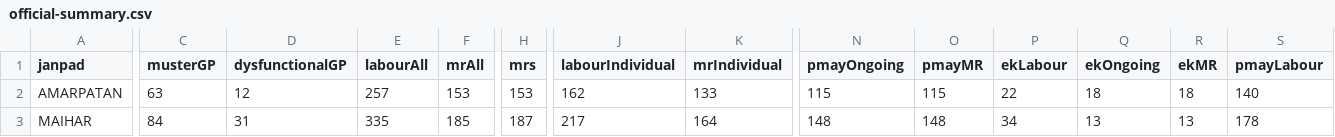
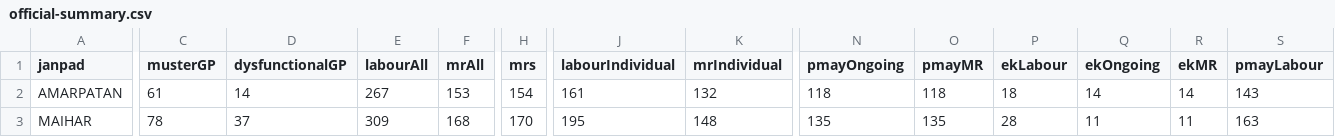
Before and after one commit to srdmsatna-create/Daily-labour-report-satna-maihar, a CSV file: data/official-summary.csv, drawn as a sheet; only a part is shown, gaps mark what is left out; the diff covers the shown part only; the diff names each change by its address in the sheet, - before the commit and + after, or states it on an @@ line.

Commit message:
Auto update verified dashboard data

```diff
--- a/data/official-summary.csv
+++ b/data/official-summary.csv
-C2 (musterGP): 63
+C2 (musterGP): 61
-D2 (dysfunctionalGP): 12
+D2 (dysfunctionalGP): 14
-E2 (labourAll): 257
+E2 (labourAll): 267
-H2 (mrs): 153
+H2 (mrs): 154
-J2 (labourIndividual): 162
+J2 (labourIndividual): 161
-K2 (mrIndividual): 133
+K2 (mrIndividual): 132
-N2 (pmayOngoing): 115
+N2 (pmayOngoing): 118
-O2 (pmayMR): 115
+O2 (pmayMR): 118
-P2 (ekLabour): 22
+P2 (ekLabour): 18
-Q2 (ekOngoing): 18
+Q2 (ekOngoing): 14
-R2 (ekMR): 18
+R2 (ekMR): 14
-S2 (pmayLabour): 140
+S2 (pmayLabour): 143
-C3 (musterGP): 84
+C3 (musterGP): 78
-D3 (dysfunctionalGP): 31
+D3 (dysfunctionalGP): 37
-E3 (labourAll): 335
+E3 (labourAll): 309
-F3 (mrAll): 185
+F3 (mrAll): 168
-H3 (mrs): 187
+H3 (mrs): 170
-J3 (labourIndividual): 217
+J3 (labourIndividual): 195
-K3 (mrIndividual): 164
+K3 (mrIndividual): 148
-N3 (pmayOngoing): 148
+N3 (pmayOngoing): 135
-O3 (pmayMR): 148
+O3 (pmayMR): 135
-P3 (ekLabour): 34
+P3 (ekLabour): 28
-Q3 (ekOngoing): 13
+Q3 (ekOngoing): 11
-R3 (ekMR): 13
+R3 (ekMR): 11
-S3 (pmayLabour): 178
+S3 (pmayLabour): 163
```
Also changed, not shown: 72 edited cells elsewhere in this file, 8 other files.
